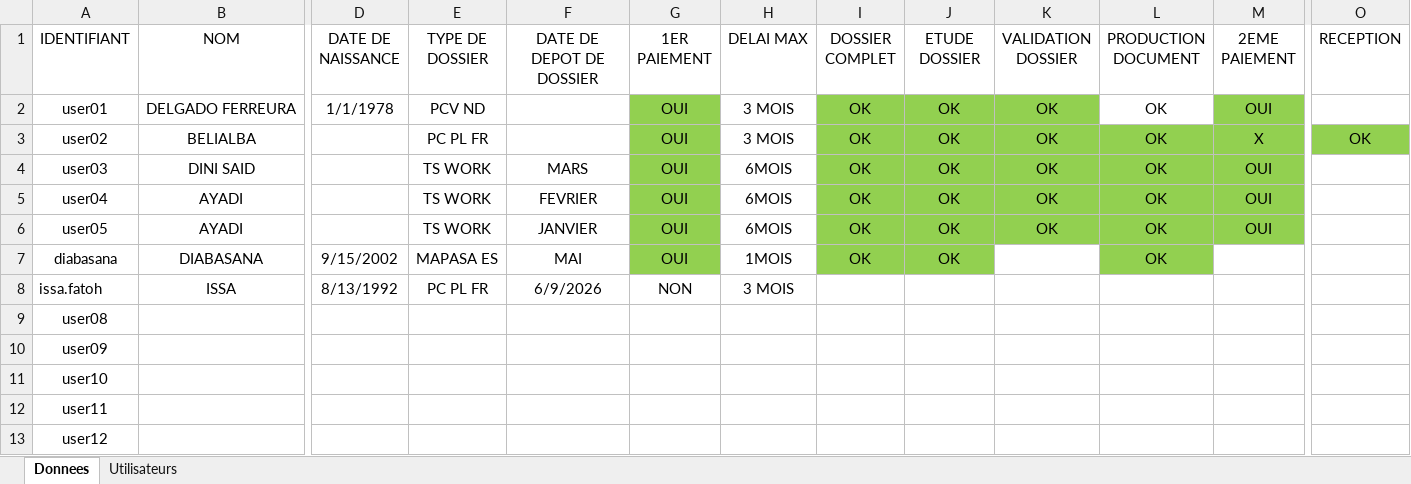
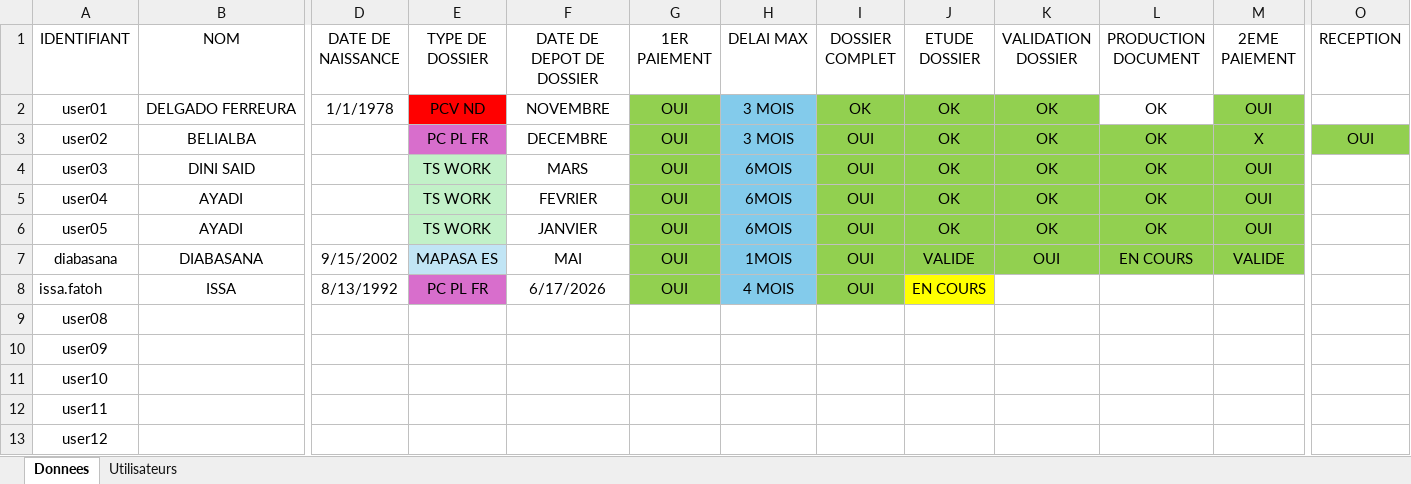
Before and after one commit to diabasana/SUIVI-DOSSIER, an Excel workbook: suivi-dosiers.xlsx, sheet Donnees, drawn as a sheet; only a part is shown, gaps mark what is left out; values as stored, in another font and other column widths than the file's, no borders; the diff names each change by its address in the sheet, - before the commit and + after, or states it on an @@ line.

Commit message:
Add files via upload

```diff
--- a/suivi-dosiers.xlsx (sheet Donnees)
+++ b/suivi-dosiers.xlsx (sheet Donnees)
-E2 fill: none
+E2 fill: #FF0000
-F2 (DATE DE DEPOT DE DOSSIER): (empty)
+F2 (DATE DE DEPOT DE DOSSIER): NOVEMBRE
-H2:H8 fill: none
+H2:H8 fill: #83CBEB
-E3 fill: none
+E3 fill: #D86ECC
-F3 (DATE DE DEPOT DE DOSSIER): (empty)
+F3 (DATE DE DEPOT DE DOSSIER): DECEMBRE
-I3:I7 (DOSSIER COMPLET): OK
+I3:I7 (DOSSIER COMPLET): OUI
-O3 (RECEPTION): OK
+O3 (RECEPTION): OUI
-E4:E6 fill: none
+E4:E6 fill: #C2F1C8
-E7 fill: none
+E7 fill: #C1E5F5
-J7 (ETUDE DOSSIER): OK
+J7 (ETUDE DOSSIER): VALIDE
-K7 (VALIDATION DOSSIER): (empty)
+K7 (VALIDATION DOSSIER): OUI
-K7 fill: none
+K7 fill: #92D050
-L7 (PRODUCTION DOCUMENT): OK
+L7 (PRODUCTION DOCUMENT): EN COURS
-M7 (2EME PAIEMENT): (empty)
+M7 (2EME PAIEMENT): VALIDE
-M7 fill: none
+M7 fill: #92D050
-E8 fill: none
+E8 fill: #D86ECC
-F8 (DATE DE DEPOT DE DOSSIER): 6/9/2026
+F8 (DATE DE DEPOT DE DOSSIER): 6/17/2026
-G8 (1ER PAIEMENT): NON
+G8 (1ER PAIEMENT): OUI
-G8 fill: none
+G8 fill: #92D050
-H8 (DELAI MAX): 3 MOIS
+H8 (DELAI MAX): 4 MOIS
-I8 (DOSSIER COMPLET): (empty)
+I8 (DOSSIER COMPLET): OUI
-I8 fill: none
+I8 fill: #92D050
-J8 (ETUDE DOSSIER): (empty)
+J8 (ETUDE DOSSIER): EN COURS
-J8 fill: none
+J8 fill: #FFFF00
```
